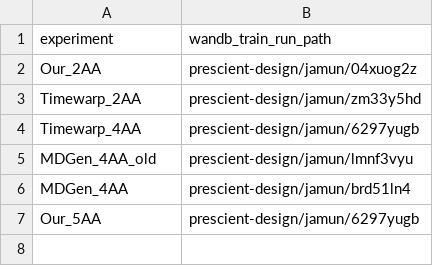
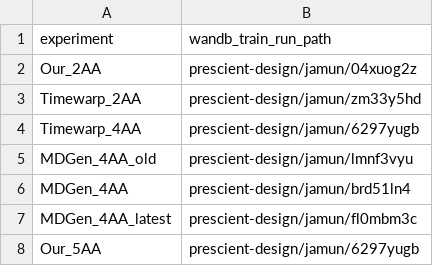
Before and after one commit to directysj/jamun, a CSV file: analysis/train_runs.csv, drawn as a sheet.

```diff
--- a/analysis/train_runs.csv
+++ b/analysis/train_runs.csv
@@ -6,2 +6,3 @@ MDGen_4AA_old,prescient-design/jamun/lmnf3vyu
 MDGen_4AA,prescient-design/jamun/brd51ln4
+MDGen_4AA_latest,prescient-design/jamun/fl0mbm3c
 Our_5AA,prescient-design/jamun/6297yugb
```
Also changed, not shown: analysis/sample_runs.csv, 2 other files.
